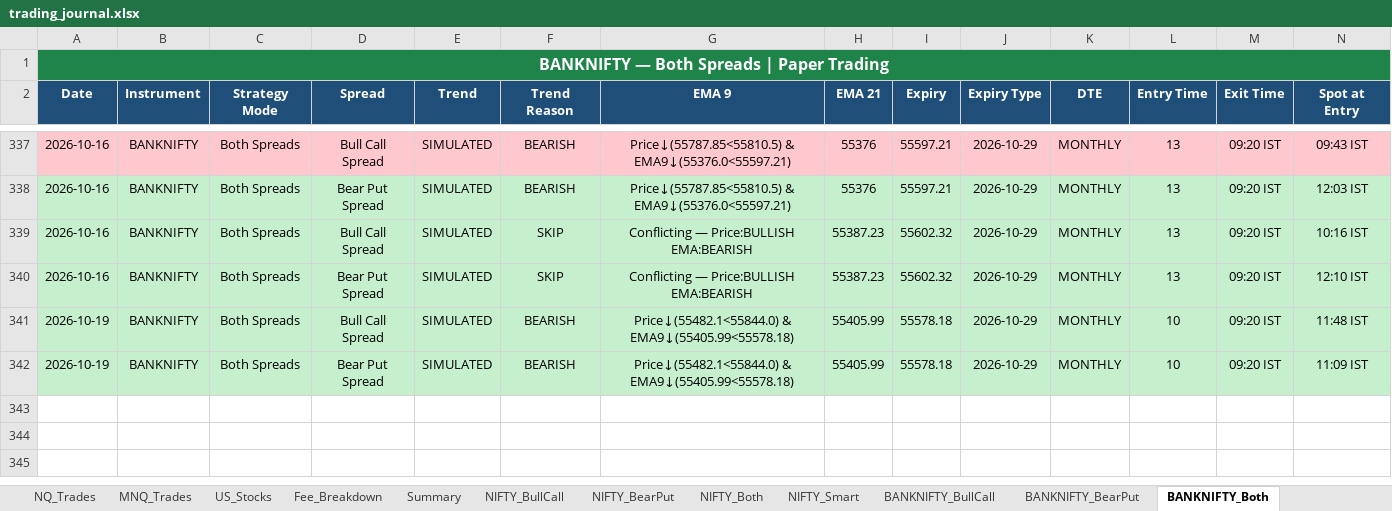
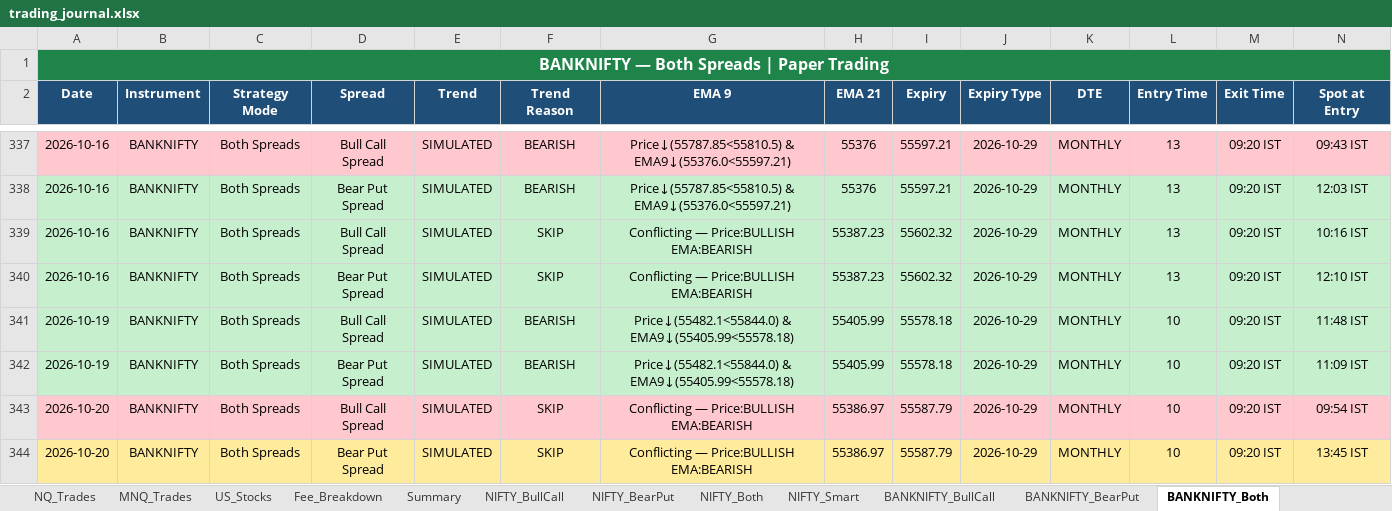
Before and after one commit to Abu086/nq-mnq-bot, an Excel workbook: trading_journal.xlsx, sheet BANKNIFTY_Both, drawn as a sheet; only a part is shown, gaps mark what is left out; values as stored, in another font and other column widths than the file's, no borders; rows hold the shown columns only; the diff names each change by its address in the sheet, - before the commit and + after, or states it on an @@ line.

```diff
--- a/trading_journal.xlsx (sheet BANKNIFTY_Both)
+++ b/trading_journal.xlsx (sheet BANKNIFTY_Both)
+row 343: 2026-10-20 | BANKNIFTY | Both Spreads | Bull Call Spread | SIMULATED | SKIP | Conflicting — Price:BULLISH EMA:BEARISH | 55386.97 | 55587.79 | 2026-10-29 | MONTHLY | 10 | 09:20 IST | 09:54 IST
+row 344: 2026-10-20 | BANKNIFTY | Both Spreads | Bear Put Spread | SIMULATED | SKIP | Conflicting — Price:BULLISH EMA:BEARISH | 55386.97 | 55587.79 | 2026-10-29 | MONTHLY | 10 | 09:20 IST | 13:45 IST
```
Also changed, not shown: sheet NIFTY_Both, sheet NIFTY_BearPut, sheet NIFTY_BullCall, sheet BANKNIFTY_BearPut, sheet BANKNIFTY_BullCall, sheet NQ_Trades, 3 more sheets, 2 other files.
